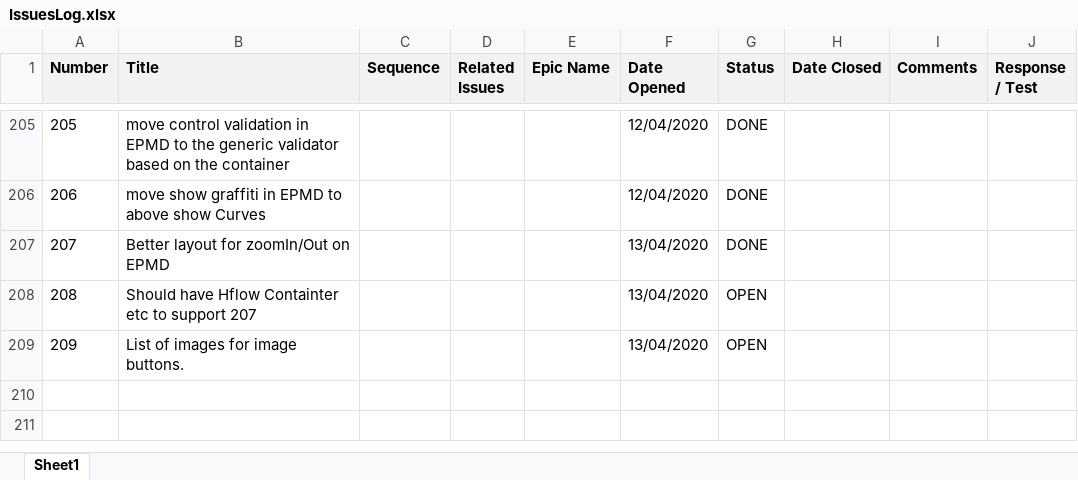
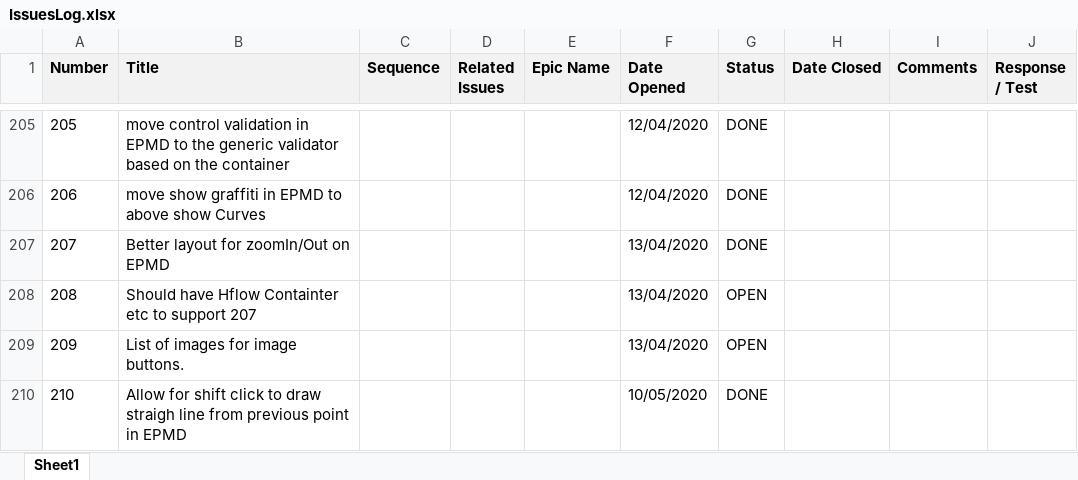
Before and after one commit to ownimage/TSE, an Excel workbook: IssuesLog.xlsx, sheet Sheet1, drawn as a sheet; only a part is shown, gaps mark what is left out; values as stored, in another font and other column widths than the file's, no borders; charts and pictures not drawn; the diff names each change by its address in the sheet, - before the commit and + after, or states it on an @@ line.

Commit message:
Issue-210 Allow for shift click to draw straight line from previous point in EPMD

```diff
--- a/IssuesLog.xlsx (sheet Sheet1)
+++ b/IssuesLog.xlsx (sheet Sheet1)
+row 210: 210 | Allow for shift click to draw straigh line from previous point in EPMD |  |  |  | 10/05/2020 | DONE
```
Also changed, not shown: 5 other files.
